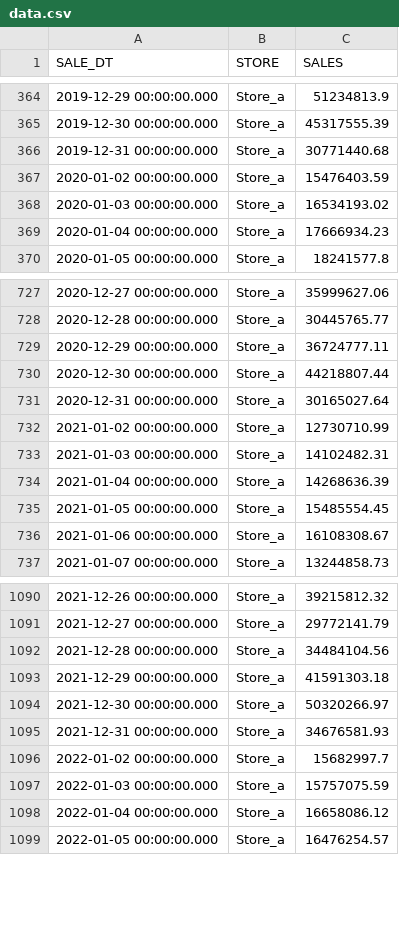
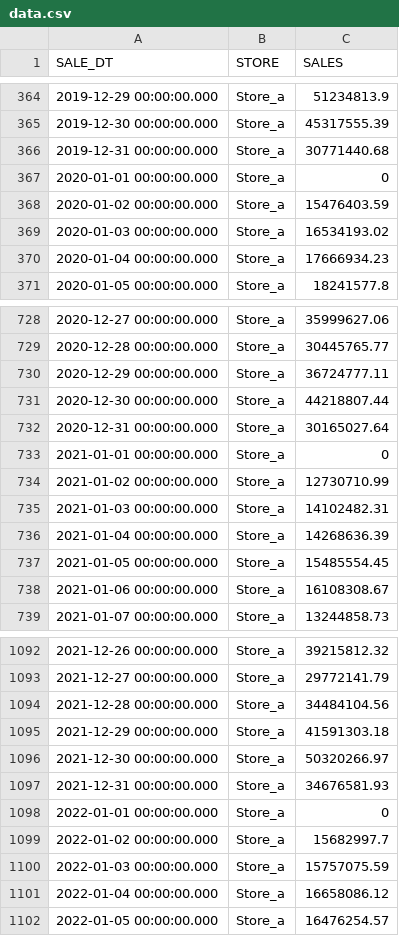
Before and after one commit to OriginalModo/FORECAST_TESTT, a CSV file: data.csv, drawn as a sheet; only a part is shown, gaps mark what is left out; the diff names each change by its address in the sheet, - before the commit and + after, or states it on an @@ line.

```diff
--- a/data.csv
+++ b/data.csv
+row 367: 2020-01-01 00:00:00.000 | Store_a | 0
+row 733: 2021-01-01 00:00:00.000 | Store_a | 0
+row 1098: 2022-01-01 00:00:00.000 | Store_a | 0
```
Also changed, not shown: 10 other files.
